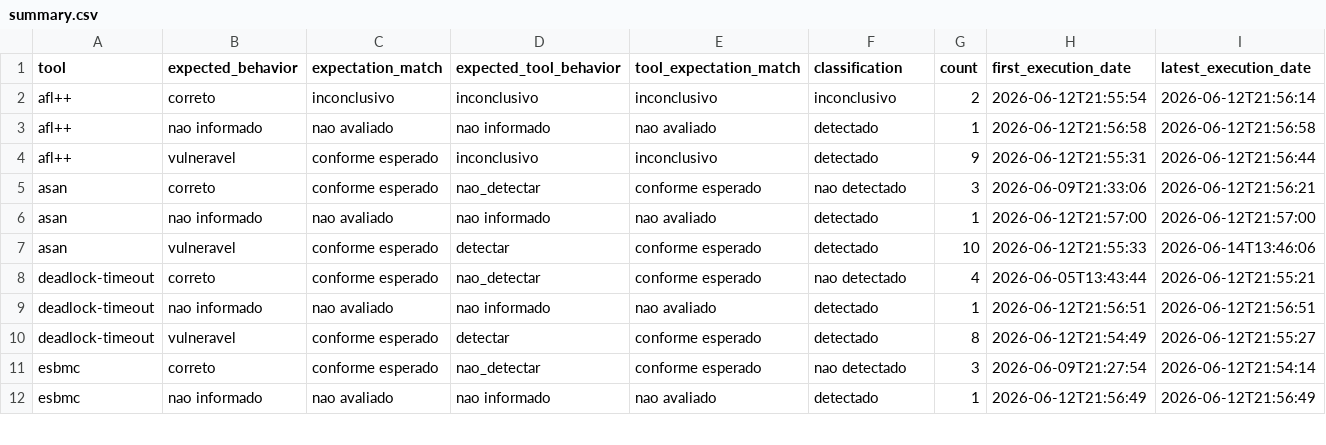
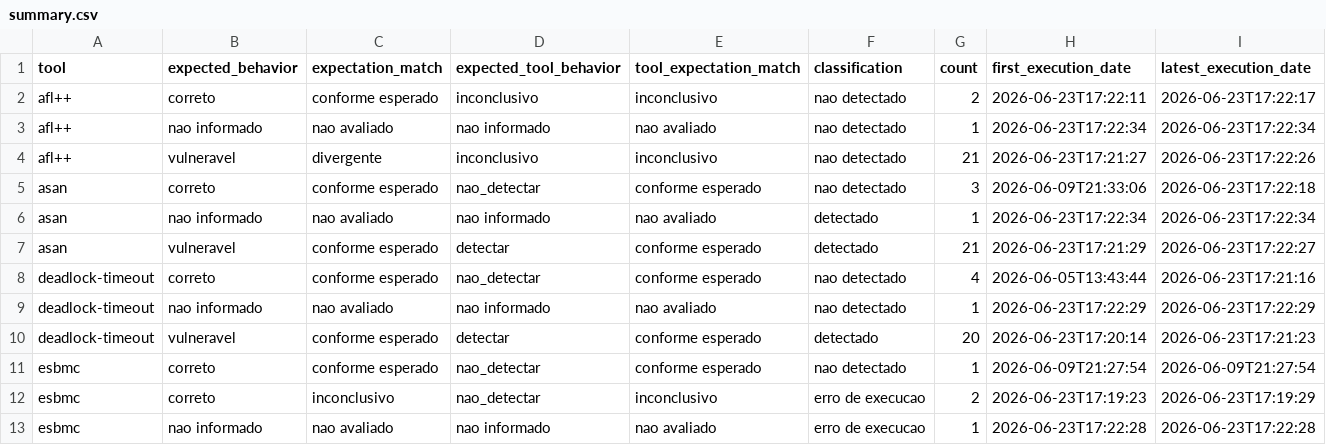
Before and after one commit to EricoBorgonove/vss-concurrency-llm-pipeline, a CSV file: reports/summary.csv, drawn as a sheet; only a part is shown; the diff covers the shown part only.

Commit message:
data: atualiza csvs do relatorio

```diff
--- a/reports/summary.csv
+++ b/reports/summary.csv
@@ -1,12 +1,13 @@
 tool,expected_behavior,expectation_match,expected_tool_behavior,tool_expectation_match,classification,count,first_execution_date,latest_execution_date
-afl++,correto,inconclusivo,inconclusivo,inconclusivo,inconclusivo,2,2026-06-12T21:55:54,2026-06-12T21:56:14
-afl++,nao informado,nao avaliado,nao informado,nao avaliado,detectado,1,2026-06-12T21:56:58,2026-06-12T21:56:58
-afl++,vulneravel,conforme esperado,inconclusivo,inconclusivo,detectado,9,2026-06-12T21:55:31,2026-06-12T21:56:44
-asan,correto,conforme esperado,nao_detectar,conforme esperado,nao detectado,3,2026-06-09T21:33:06,2026-06-12T21:56:21
-asan,nao informado,nao avaliado,nao informado,nao avaliado,detectado,1,2026-06-12T21:57:00,2026-06-12T21:57:00
-asan,vulneravel,conforme esperado,detectar,conforme esperado,detectado,10,2026-06-12T21:55:33,2026-06-14T13:46:06
-deadlock-timeout,correto,conforme esperado,nao_detectar,conforme esperado,nao detectado,4,2026-06-05T13:43:44,2026-06-12T21:55:21
-deadlock-timeout,nao informado,nao avaliado,nao informado,nao avaliado,detectado,1,2026-06-12T21:56:51,2026-06-12T21:56:51
-deadlock-timeout,vulneravel,conforme esperado,detectar,conforme esperado,detectado,8,2026-06-12T21:54:49,2026-06-12T21:55:27
-esbmc,correto,conforme esperado,nao_detectar,conforme esperado,nao detectado,3,2026-06-09T21:27:54,2026-06-12T21:54:14
-esbmc,nao informado,nao avaliado,nao informado,nao avaliado,detectado,1,2026-06-12T21:56:49,2026-06-12T21:56:49
+afl++,correto,conforme esperado,inconclusivo,inconclusivo,nao detectado,2,2026-06-23T17:22:11,2026-06-23T17:22:17
+afl++,nao informado,nao avaliado,nao informado,nao avaliado,nao detectado,1,2026-06-23T17:22:34,2026-06-23T17:22:34
+afl++,vulneravel,divergente,inconclusivo,inconclusivo,nao detectado,21,2026-06-23T17:21:27,2026-06-23T17:22:26
+asan,correto,conforme esperado,nao_detectar,conforme esperado,nao detectado,3,2026-06-09T21:33:06,2026-06-23T17:22:18
+asan,nao informado,nao avaliado,nao informado,nao avaliado,detectado,1,2026-06-23T17:22:34,2026-06-23T17:22:34
+asan,vulneravel,conforme esperado,detectar,conforme esperado,detectado,21,2026-06-23T17:21:29,2026-06-23T17:22:27
+deadlock-timeout,correto,conforme esperado,nao_detectar,conforme esperado,nao detectado,4,2026-06-05T13:43:44,2026-06-23T17:21:16
+deadlock-timeout,nao informado,nao avaliado,nao informado,nao avaliado,nao detectado,1,2026-06-23T17:22:29,2026-06-23T17:22:29
+deadlock-timeout,vulneravel,conforme esperado,detectar,conforme esperado,detectado,20,2026-06-23T17:20:14,2026-06-23T17:21:23
+esbmc,correto,conforme esperado,nao_detectar,conforme esperado,nao detectado,1,2026-06-09T21:27:54,2026-06-09T21:27:54
+esbmc,correto,inconclusivo,nao_detectar,inconclusivo,erro de execucao,2,2026-06-23T17:19:23,2026-06-23T17:19:29
+esbmc,nao informado,nao avaliado,nao informado,nao avaliado,erro de execucao,1,2026-06-23T17:22:28,2026-06-23T17:22:28
```
Also changed, not shown: 1 added row, 1 removed row and 18 edited cells elsewhere in this file, reports/category_metrics.csv, 2 other files.
